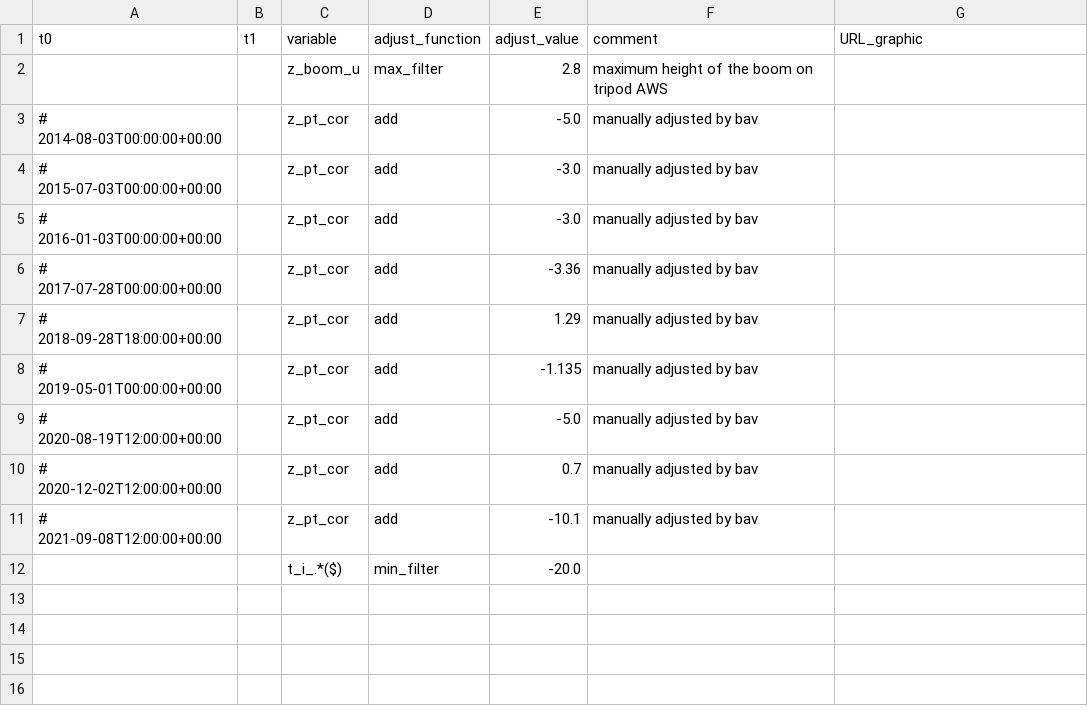
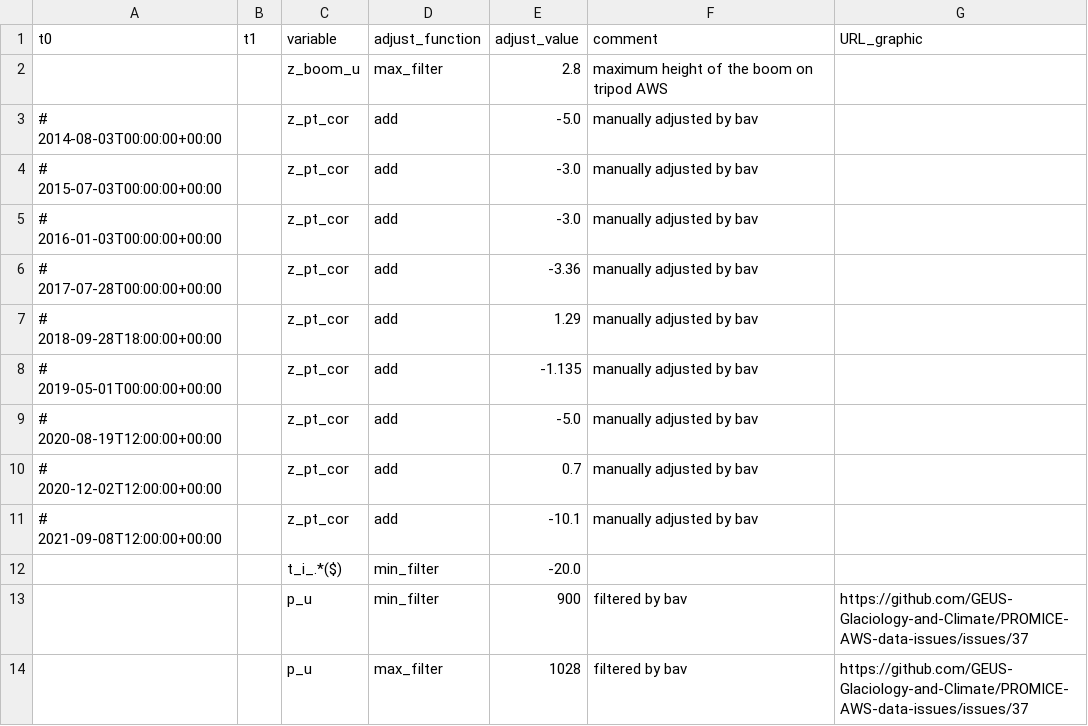
Before and after one commit to GEUS-Glaciology-and-Climate/PROMICE-AWS-data-issues, a CSV file: adjustments/TAS_L.csv, drawn as a sheet.

```diff
--- a/adjustments/TAS_L.csv
+++ b/adjustments/TAS_L.csv
@@ -12 +12,3 @@ t0,t1,variable,adjust_function,adjust_value,comment,URL_graphic
 ,,t_i_.*($),min_filter,-20.0,,
+,,p_u,min_filter,900,filtered by bav,https://github.com/GEUS-Glaciology-and-Climate/PROMICE-AWS-data-issues/issues/37
+,,p_u,max_filter,1028,filtered by bav,https://github.com/GEUS-Glaciology-and-Climate/PROMICE-AWS-data-issues/issues/37
```
Also changed, not shown: flags/TAS_L.csv.
